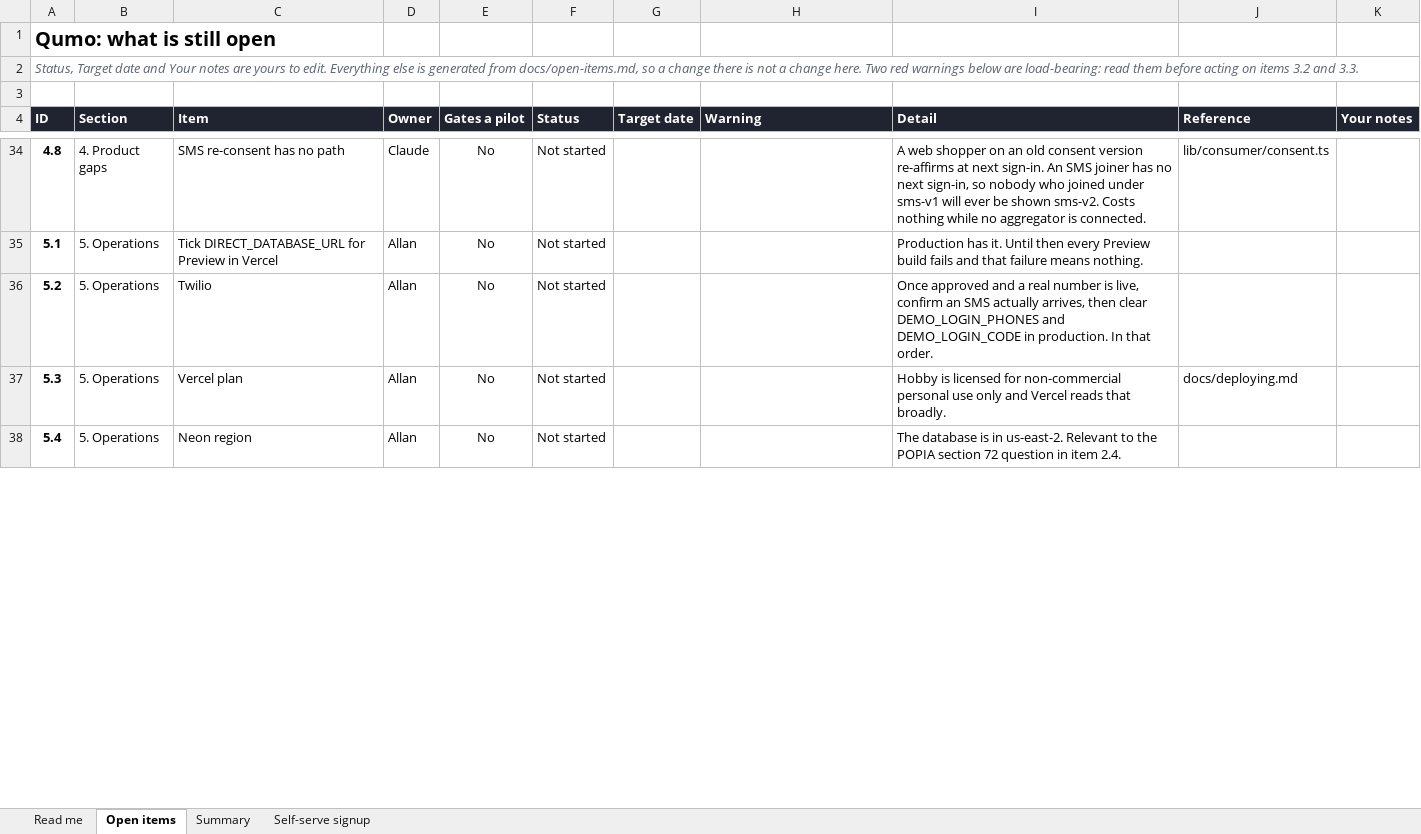
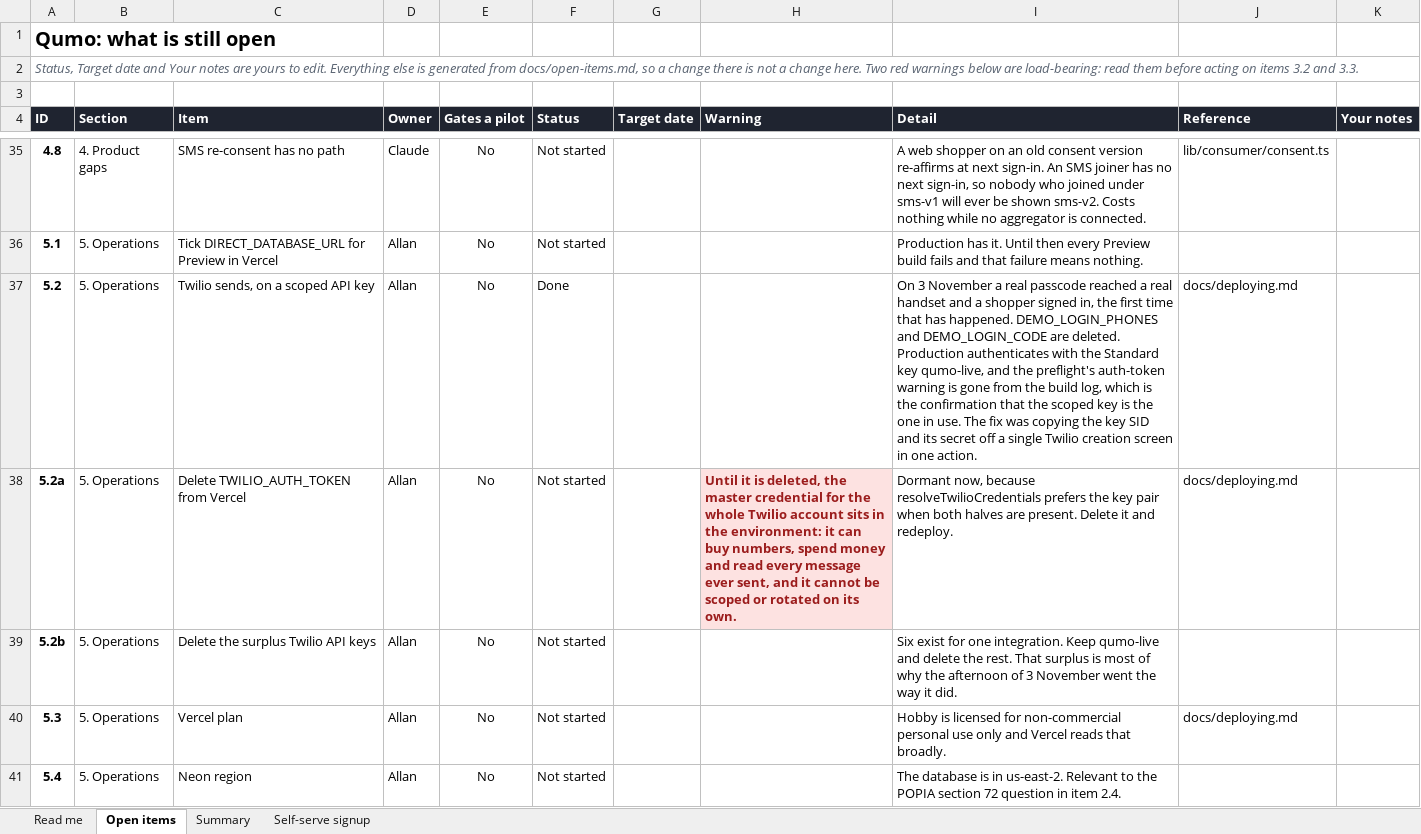
Before and after one commit to AllanSlow2020/Qumo, an Excel workbook: docs/open-items.xlsx, sheet Open items, drawn as a sheet; only a part is shown, gaps mark what is left out; values as stored, in another font and other column widths than the file's, no borders; charts and pictures and conditional formats not drawn; addresses are those after the commit; the diff covers the shown part only; the diff names each change by its address in the sheet, - before the commit and + after, or states it on an @@ line.

```diff
--- a/docs/open-items.xlsx (sheet Open items)
+++ b/docs/open-items.xlsx (sheet Open items)
-C37 (Item): Twilio
+C37 (Item): Twilio sends, on a scoped API key
-F37 (Status): Not started
+F37 (Status): Done
-I37 (Detail): Once approved and a real number is live, confirm an SMS actually arrives, then clear DEMO_LOGIN_PHONES and DEMO_LOGIN_CODE in production. In that order.
+I37 (Detail): On 3 November a real passcode reached a real handset and a shopper signed in, the first time that has happened. DEMO_LOGIN_PHONES and DEMO_LOGIN_CODE are deleted. Production authenticates with the Standard key qumo-live, and the preflight's auth-token warning is gone from the build log, which is the confirmation that the scoped key is the one in use. The fix was copying the key SID and its secret off a single Twilio creation screen in one action.
-J37 (Reference): (empty)
+J37 (Reference): docs/deploying.md
+row 38: 5.2a | 5. Operations | Delete TWILIO_AUTH_TOKEN from Vercel | Allan | No | Not started |  | Until it is deleted, the master credential for the whole Twilio account sits in the environment: it can buy numbers, spend money and read every message ever sent, and it cannot be scoped or rotated on its own. | Dormant now, because resolveTwilioCredentials prefers the key pair when both halves are present. Delete it and redeploy. | docs/deploying.md
+row 39: 5.2b | 5. Operations | Delete the surplus Twilio API keys | Allan | No | Not started |  |  | Six exist for one integration. Keep qumo-live and delete the rest. That surplus is most of why the afternoon of 3 November went the way it did.
```
Also changed, not shown: 1 added row, 7 edited cells and cell formats elsewhere in this sheet, sheet Summary, formulas that keep their value, 4 other files.
